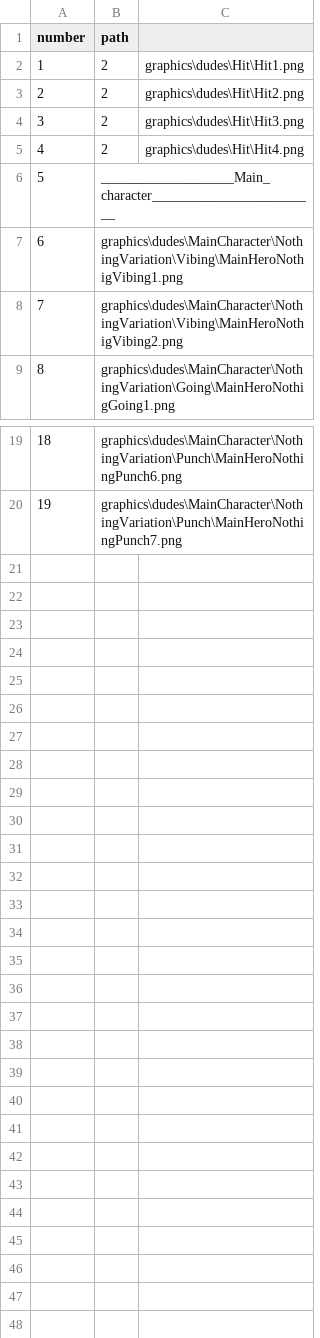
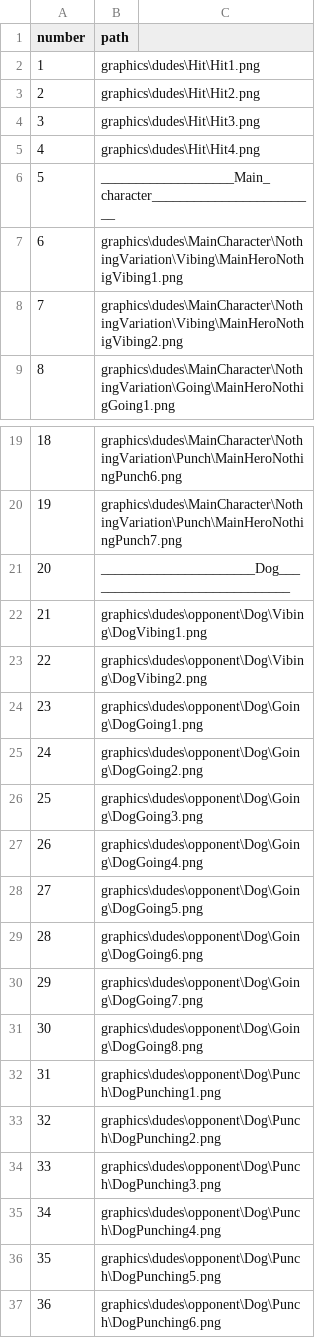
Before and after one commit to vitalybash/Overslept, a CSV file: heroes_graphics_paths.csv, drawn as a sheet; only a part is shown, gaps mark what is left out; removed rows and columns are numbered as before the commit, all else as after; the diff names each change by its address in the sheet, - before the commit and + after, or states it on an @@ line.

Commit message:
Made graphics for the dog

```diff
--- a/heroes_graphics_paths.csv
+++ b/heroes_graphics_paths.csv
-row 2: 1 | 2 | graphics\dudes\Hit\Hit1.png
-row 3: 2 | 2 | graphics\dudes\Hit\Hit2.png
-row 4: 3 | 2 | graphics\dudes\Hit\Hit3.png
-row 5: 4 | 2 | graphics\dudes\Hit\Hit4.png
+row 2: 1 | graphics\dudes\Hit\Hit1.png
+row 3: 2 | graphics\dudes\Hit\Hit2.png
+row 4: 3 | graphics\dudes\Hit\Hit3.png
+row 5: 4 | graphics\dudes\Hit\Hit4.png
+row 21: 20 | ______________________Dog______________________________
+row 22: 21 | graphics\dudes\opponent\Dog\Vibing\DogVibing1.png
+row 23: 22 | graphics\dudes\opponent\Dog\Vibing\DogVibing2.png
+row 24: 23 | graphics\dudes\opponent\Dog\Going\DogGoing1.png
+row 25: 24 | graphics\dudes\opponent\Dog\Going\DogGoing2.png
+row 26: 25 | graphics\dudes\opponent\Dog\Going\DogGoing3.png
+row 27: 26 | graphics\dudes\opponent\Dog\Going\DogGoing4.png
+row 28: 27 | graphics\dudes\opponent\Dog\Going\DogGoing5.png
+row 29: 28 | graphics\dudes\opponent\Dog\Going\DogGoing6.png
+row 30: 29 | graphics\dudes\opponent\Dog\Going\DogGoing7.png
+row 31: 30 | graphics\dudes\opponent\Dog\Going\DogGoing8.png
+row 32: 31 | graphics\dudes\opponent\Dog\Punch\DogPunching1.png
+row 33: 32 | graphics\dudes\opponent\Dog\Punch\DogPunching2.png
+row 34: 33 | graphics\dudes\opponent\Dog\Punch\DogPunching3.png
+row 35: 34 | graphics\dudes\opponent\Dog\Punch\DogPunching4.png
+row 36: 35 | graphics\dudes\opponent\Dog\Punch\DogPunching5.png
+row 37: 36 | graphics\dudes\opponent\Dog\Punch\DogPunching6.png
```
Also changed, not shown: 19 other files.
